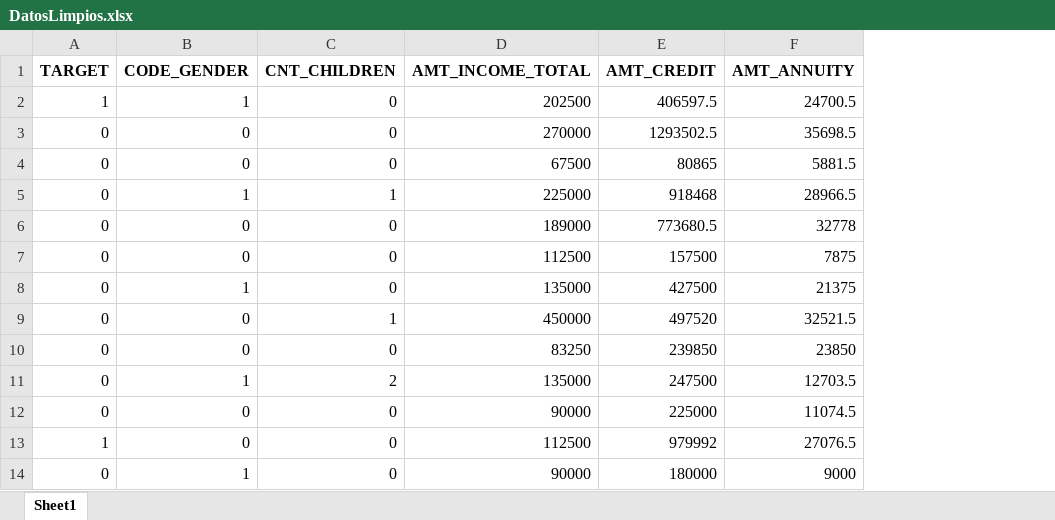
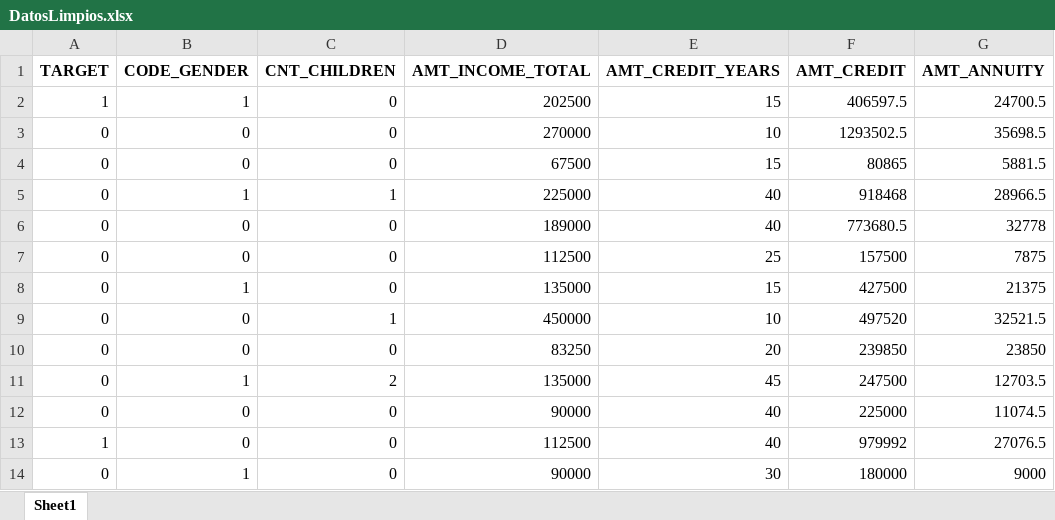
Before and after one commit to Oier-Mk/UD-BigData, an Excel workbook: Proyecto/Limpiado de datos y toma de decisiones/XLSX/DatosLimpios.xlsx, sheet Sheet1, drawn as a sheet; only a part is shown; values as stored, in another font and other column widths than the file's, no borders; the diff names each change by its address in the sheet, - before the commit and + after, or states it on an @@ line.

```diff
--- a/Proyecto/Limpiado de datos y toma de decisiones/XLSX/DatosLimpios.xlsx (sheet Sheet1)
+++ b/Proyecto/Limpiado de datos y toma de decisiones/XLSX/DatosLimpios.xlsx (sheet Sheet1)
+column E (AMT_CREDIT_YEARS), rows 2-14: 15 | 10 | 15 | 40 | 40 | 25 | 15 | 10 | 20 | 45 | 40 | 40 | 30
```
Also changed, not shown: Proyecto/Limpiado de datos y toma de decisiones/XLSX/Split/Aceptados3.xlsx, Proyecto/Limpiado de datos y toma de decisiones/XLSX/Split/Denegados1.xlsx, 21 other files.
